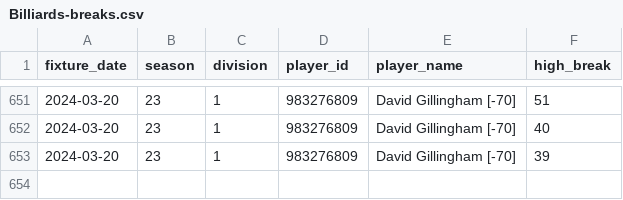
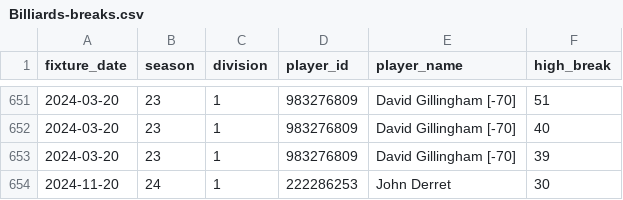
Before and after one commit to sheepworrier/bhdbsl, a CSV file: Billiards-breaks.csv, drawn as a sheet; only a part is shown, gaps mark what is left out; the diff names each change by its address in the sheet, - before the commit and + after, or states it on an @@ line.

```diff
--- a/Billiards-breaks.csv
+++ b/Billiards-breaks.csv
+row 654: 2024-11-20 | 24 | 1 | 222286253 | John Derret | 30
```
Also changed, not shown: Billiards-frame-scores.csv, Billiards-match-scores.csv, 2 other files.
